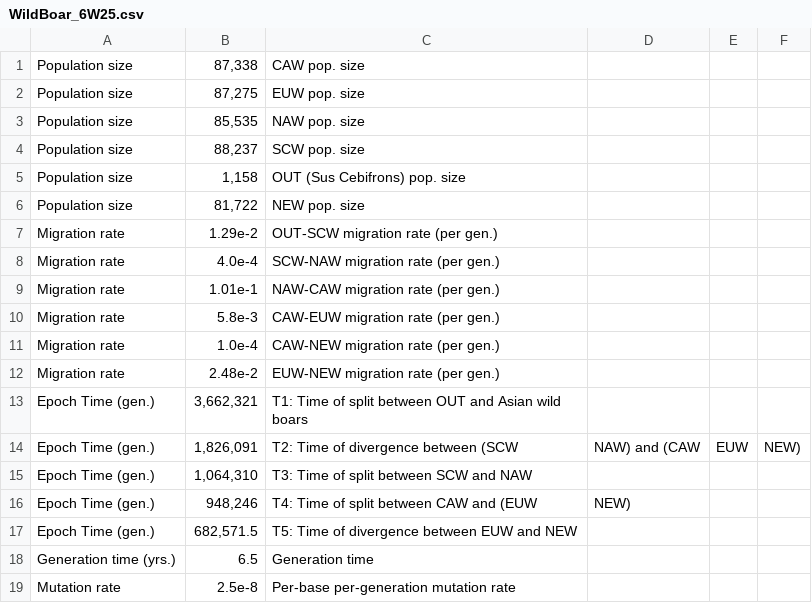
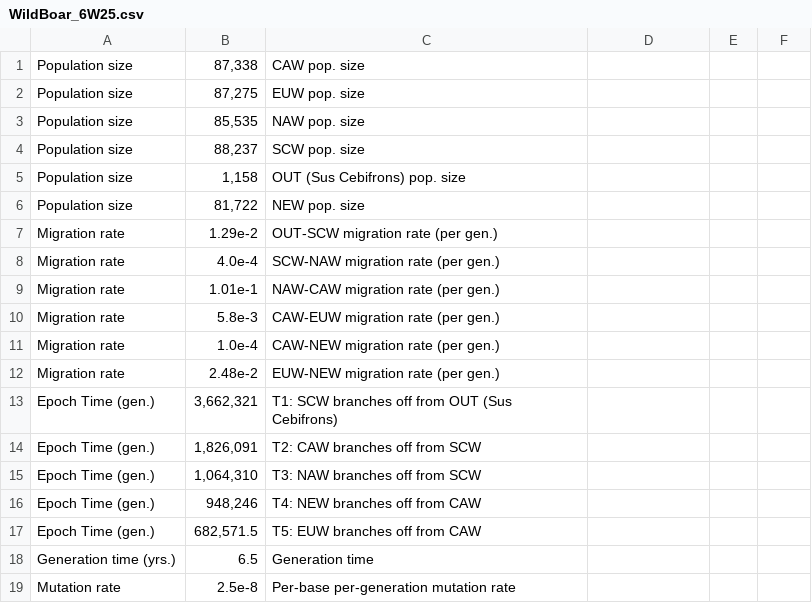
Before and after one commit to popsim-consortium/stdpopsim, a CSV file: docs/parameter_tables/SusScr/WildBoar_6W25.csv, drawn as a sheet.

```diff
--- a/docs/parameter_tables/SusScr/WildBoar_6W25.csv
+++ b/docs/parameter_tables/SusScr/WildBoar_6W25.csv
@@ -12,7 +12,7 @@ Migration rate,"1.0e-4",CAW-NEW migration rate (per gen.)
 Migration rate,"2.48e-2",EUW-NEW migration rate (per gen.)
-Epoch Time (gen.),"3,662,321",T1: Time of split between OUT and Asian wild boars
-Epoch Time (gen.),"1,826,091",T2: Time of divergence between (SCW,NAW) and (CAW,EUW,NEW)
-Epoch Time (gen.),"1,064,310",T3: Time of split between SCW and NAW
-Epoch Time (gen.),"948,246",T4: Time of split between CAW and (EUW,NEW)
-Epoch Time (gen.),"682,571.5",T5: Time of divergence between EUW and NEW
+Epoch Time (gen.),"3,662,321",T1: SCW branches off from OUT (Sus Cebifrons)
+Epoch Time (gen.),"1,826,091",T2: CAW branches off from SCW
+Epoch Time (gen.),"1,064,310",T3: NAW branches off from SCW
+Epoch Time (gen.),"948,246",T4: NEW branches off from CAW
+Epoch Time (gen.),"682,571.5",T5: EUW branches off from CAW
 Generation time (yrs.),6.5,Generation time
```
Also changed, not shown: 1 other file.
